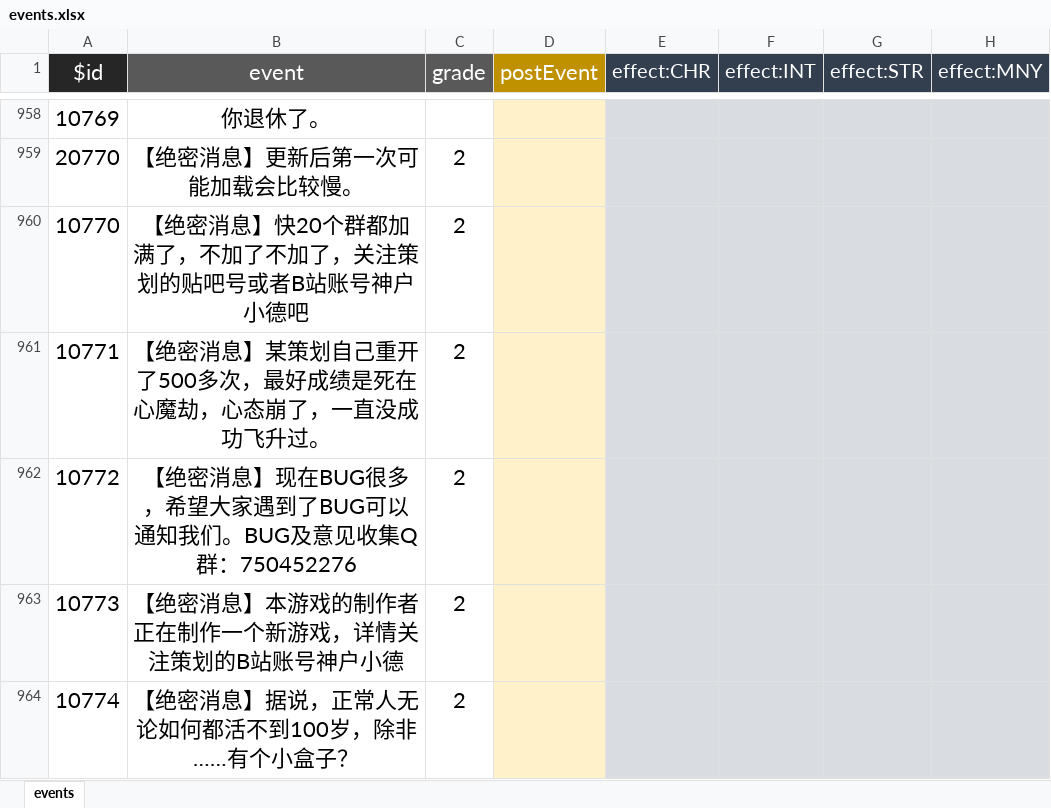
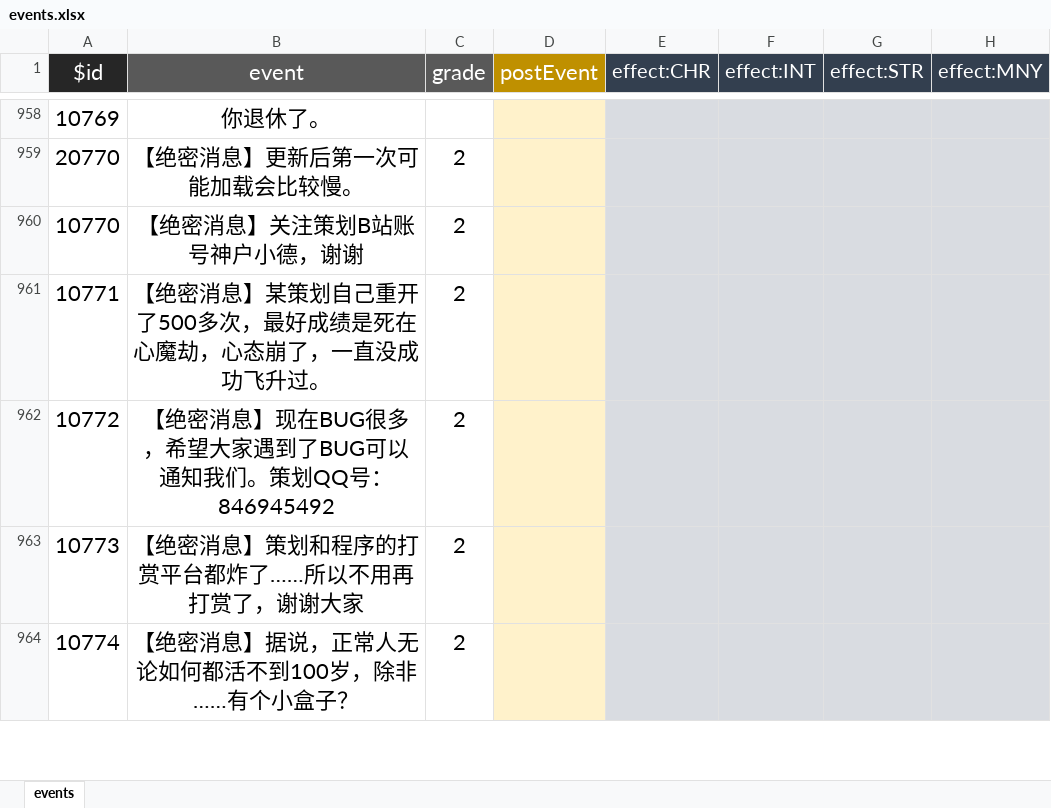
Before and after one commit to VickScarlet/lifeRestart, an Excel workbook: data/en-us/events.xlsx, sheet events, drawn as a sheet; only a part is shown, gaps mark what is left out; values as stored, in another font and other column widths than the file's, no borders; the diff covers the shown part only; the diff names each change by its address in the sheet, - before the commit and + after, or states it on an @@ line.

Commit message:
update event

```diff
--- a/data/en-us/events.xlsx (sheet events)
+++ b/data/en-us/events.xlsx (sheet events)
-B960 (event): 【绝密消息】快20个群都加满了，不加了不加了，关注策划的贴吧号或者B站账号神户小德吧
+B960 (event): 【绝密消息】关注策划B站账号神户小德，谢谢
-B962 (event): …知我们。BUG及意见收集Q群：750452276
+B962 (event): …知我们。策划QQ号：846945492
-B963 (event): 【绝密消息】本游戏的制作者正在制作一个新游戏，详情关注策划的B站账号神户小德
+B963 (event): 【绝密消息】策划和程序的打赏平台都炸了……所以不用再打赏了，谢谢大家
```
Also changed, not shown: 17 edited cells and cell formats elsewhere in this sheet, data/zh-cn/events.xlsx, 2 other files.
